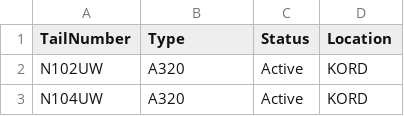
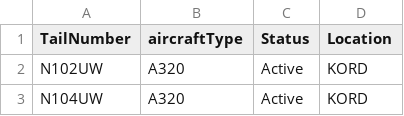
Before and after one commit to imhe6/cs506-team-project, a CSV file: AircraftInfo.csv, drawn as a sheet; only a part is shown.

Commit message:
Fix script for prepopulating data

```diff
--- a/AircraftInfo.csv
+++ b/AircraftInfo.csv
@@ -1,2 +1,2 @@
-TailNumber,Type,Status,Location
+TailNumber,aircraftType,Status,Location
 N102UW,A320,Active,KORD
```
Also changed, not shown: 1 other file.
